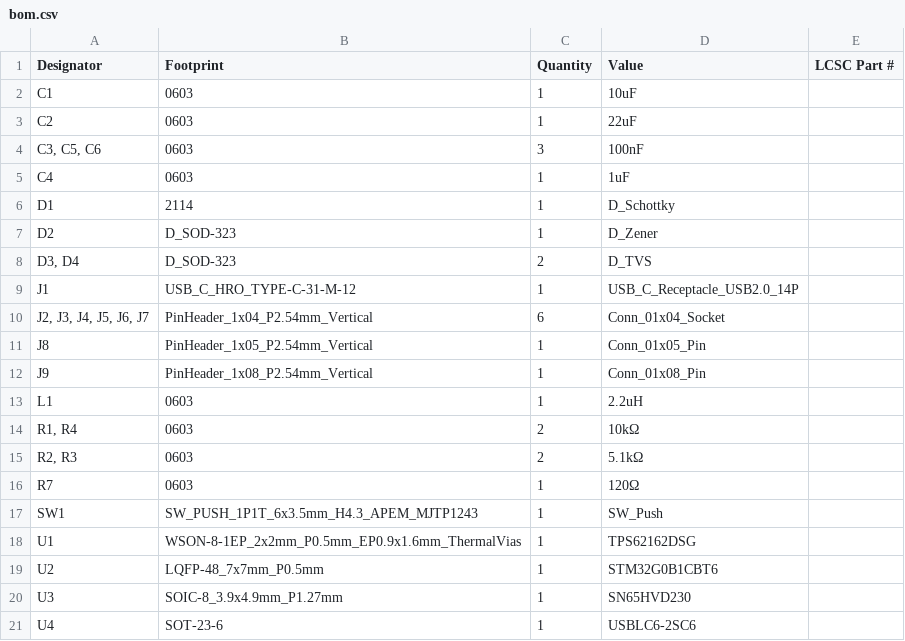
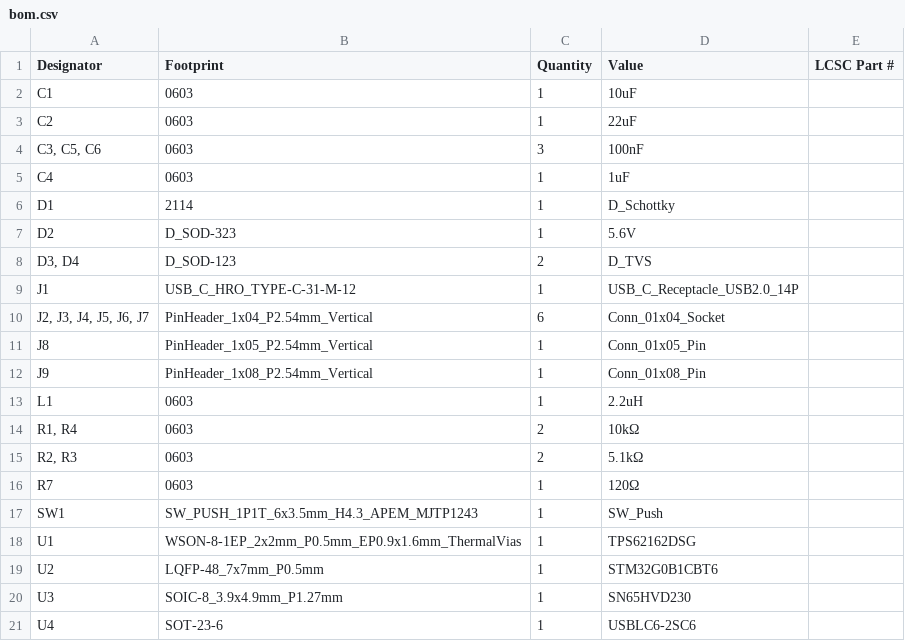
Before and after one commit to JoelNymark/modu-hardware, a CSV file: hub-pcb/production/bom.csv, drawn as a sheet.

```diff
--- a/hub-pcb/production/bom.csv
+++ b/hub-pcb/production/bom.csv
@@ -6,4 +6,4 @@ C4,0603,1,1uF,
 D1,2114,1,D_Schottky,
-D2,D_SOD-323,1,D_Zener,
-"D3, D4",D_SOD-323,2,D_TVS,
+D2,D_SOD-323,1,5.6V,
+"D3, D4",D_SOD-123,2,D_TVS,
 J1,USB_C_HRO_TYPE-C-31-M-12,1,USB_C_Receptacle_USB2.0_14P,
```
Also changed, not shown: 4x4-key-pcb/production/bom.csv, hub-pcb/production/positions.csv, 8 other files.
